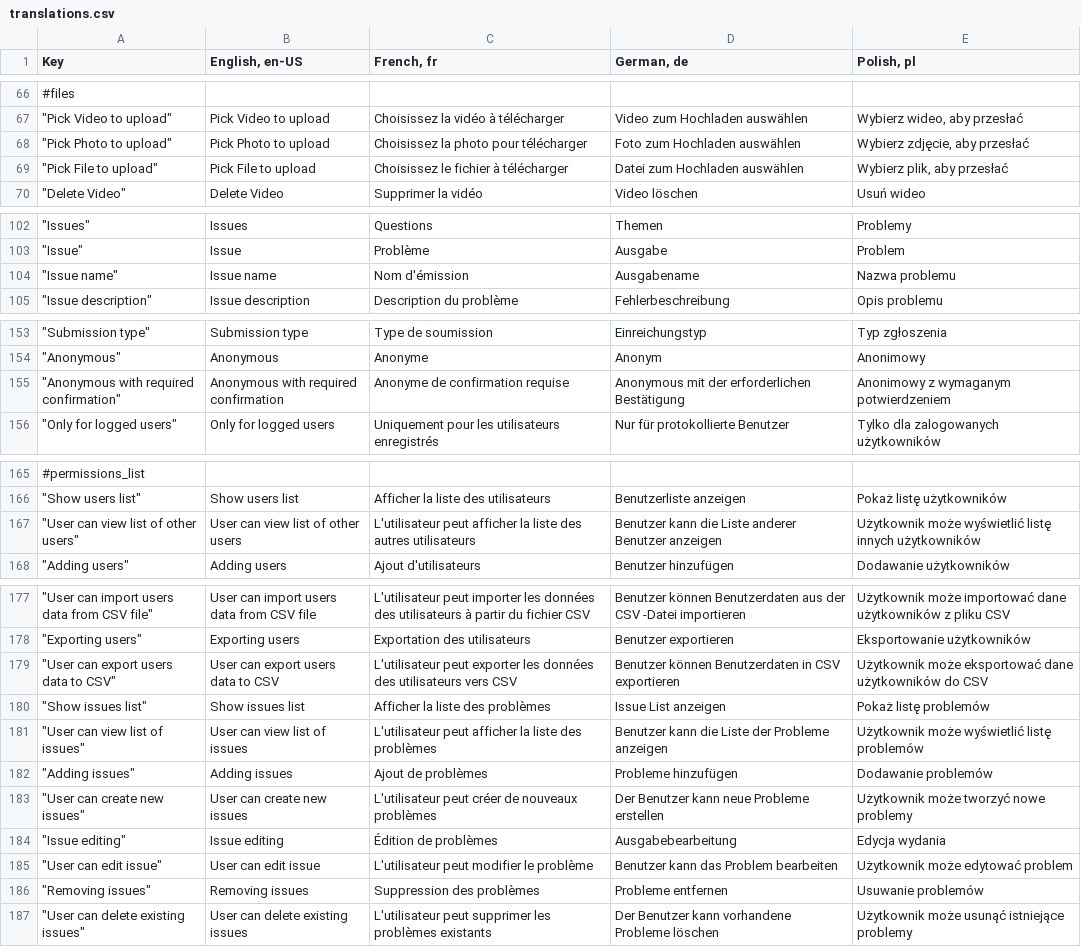
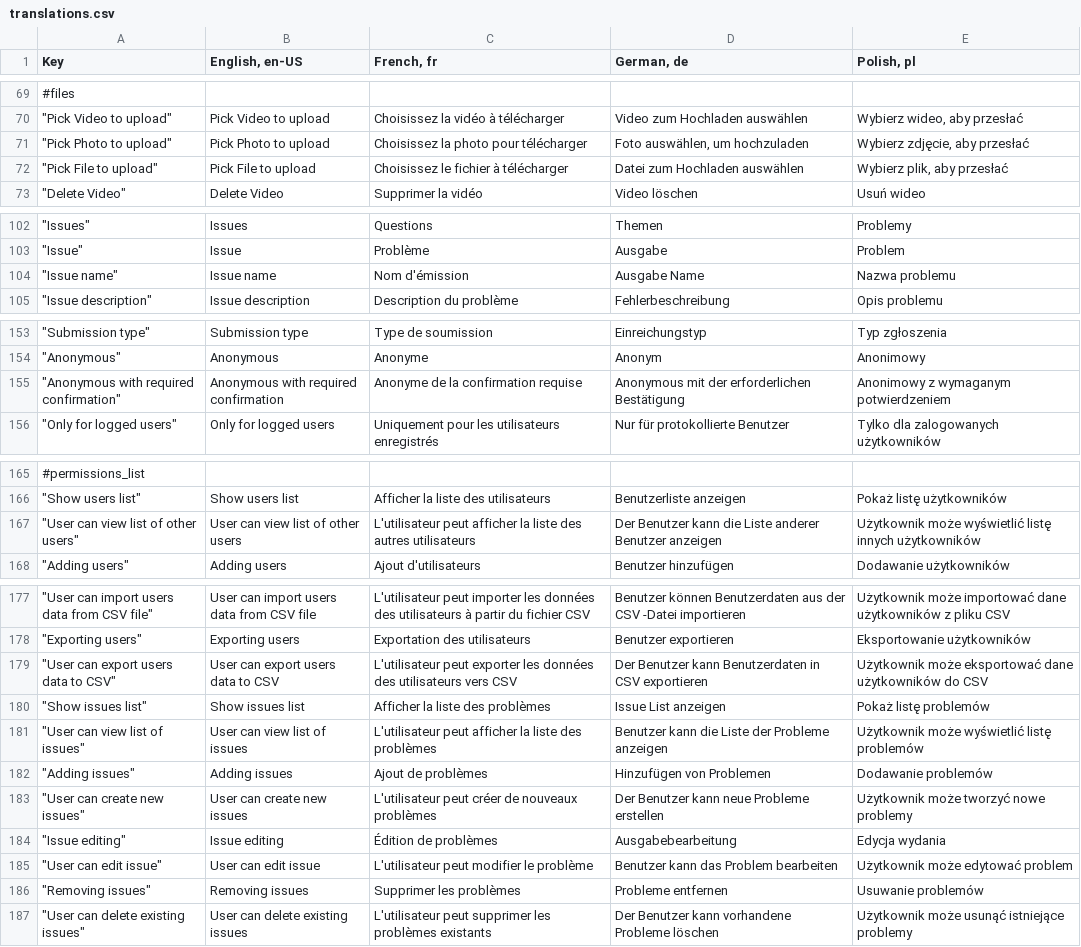
Before and after one commit to mgurg/quasar, a CSV file: translations.csv, drawn as a sheet; only a part is shown, gaps mark what is left out; addresses are those after the commit; the diff covers the shown part only; the diff names each change by its address in the sheet, - before the commit and + after, or states it on an @@ line.

```diff
--- a/translations.csv
+++ b/translations.csv
-D71 (German, de): Foto zum Hochladen auswählen
+D71 (German, de): Foto auswählen, um hochzuladen
-D104 (German, de): Ausgabename
+D104 (German, de): Ausgabe Name
-C155 (French, fr): Anonyme de confirmation requise
+C155 (French, fr): Anonyme de la confirmation requise
-D167 (German, de): Benutzer kann…
+D167 (German, de): Der Benutzer kann…
-D179 (German, de): Benutzer können Benutzerdaten in…
+D179 (German, de): Der Benutzer kann Benutzerdaten in…
-D182 (German, de): Probleme hinzufügen
+D182 (German, de): Hinzufügen von Problemen
-C186 (French, fr): Suppression des problèmes
+C186 (French, fr): Supprimer les problèmes
```
Also changed, not shown: 3 added rows, 3 removed rows and 6 edited cells elsewhere in this file, 41 other files.
